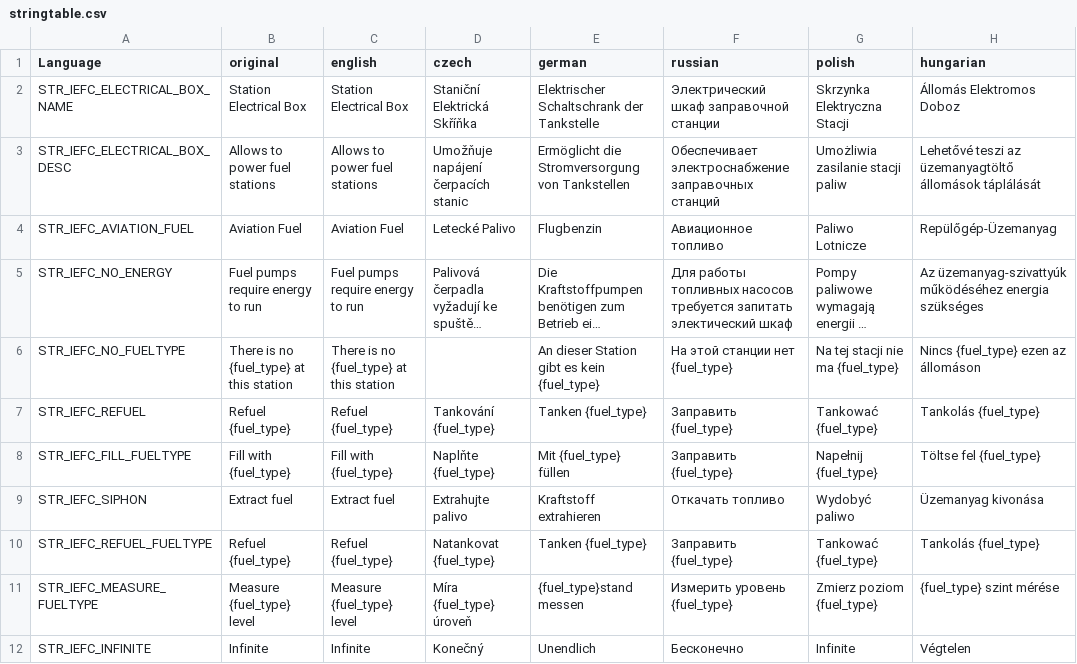
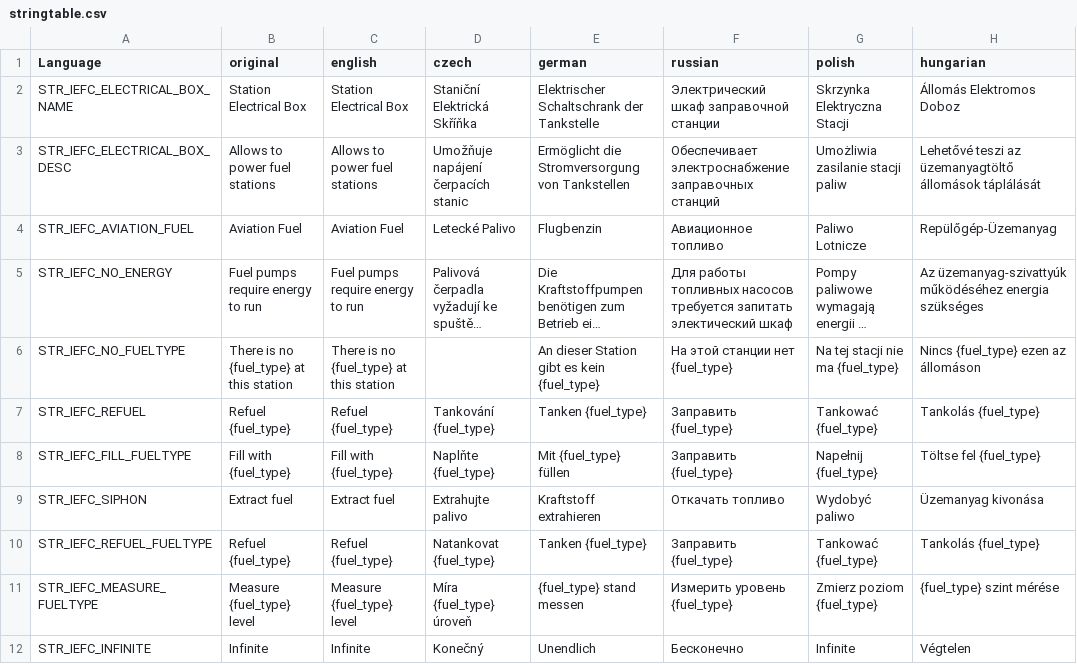
Before and after one commit to Istar-Eldritch/FuelControl, a CSV file: mod/stringtable.csv, drawn as a sheet; only a part is shown; long unchanged cells end in …; the diff names each change by its address in the sheet, - before the commit and + after, or states it on an @@ line.

Commit message:
Russian and german updates

```diff
--- a/mod/stringtable.csv
+++ b/mod/stringtable.csv
-E11 (german): {fuel_type}stand messen
+E11 (german): {fuel_type} stand messen
```
